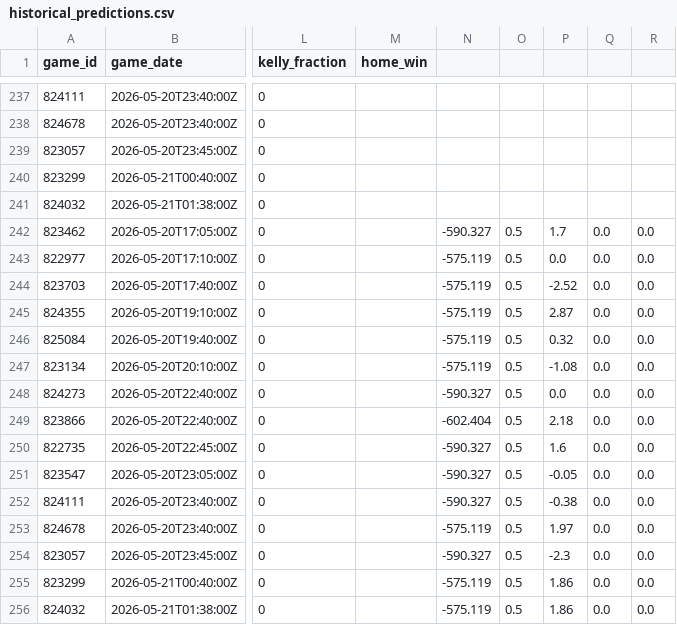
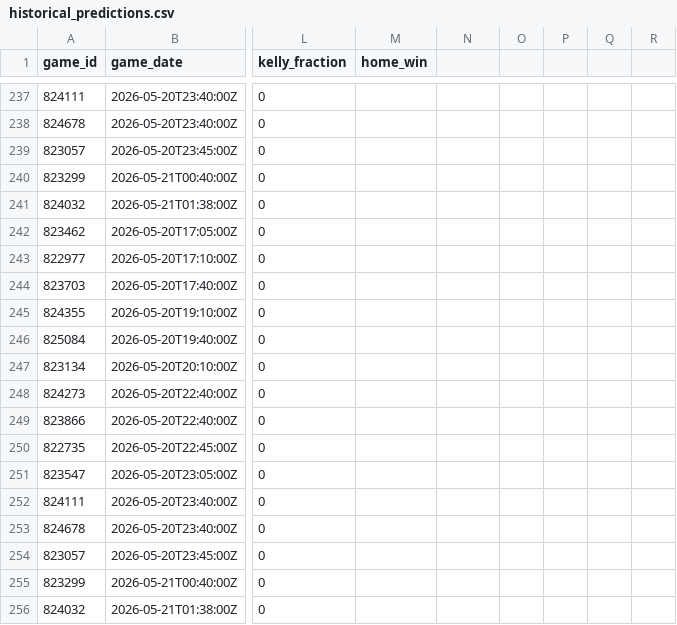
Before and after one commit to wujoshnjr/mlb-prediction-app, a CSV file: data/historical_predictions.csv, drawn as a sheet; only a part is shown, gaps mark what is left out; the diff names each change by its address in the sheet, - before the commit and + after, or states it on an @@ line.

```diff
--- a/data/historical_predictions.csv
+++ b/data/historical_predictions.csv
-N242: -590.327
+N242: (empty)
-O242:O256: 0.5
+O242:O256: (empty)
-P242: 1.7
+P242: (empty)
-Q242:Q256: 0.0
+Q242:Q256: (empty)
-R242:R256: 0.0
+R242:R256: (empty)
-N243:N247: -575.119
+N243:N247: (empty)
-P243: 0.0
+P243: (empty)
-P244: -2.52
+P244: (empty)
-P245: 2.87
+P245: (empty)
-P246: 0.32
+P246: (empty)
-P247: -1.08
+P247: (empty)
-N248: -590.327
+N248: (empty)
-P248: 0.0
+P248: (empty)
-N249: -602.404
+N249: (empty)
-P249: 2.18
+P249: (empty)
-N250:N252: -590.327
+N250:N252: (empty)
-P250: 1.6
+P250: (empty)
-P251: -0.05
+P251: (empty)
-P252: -0.38
+P252: (empty)
-N253: -575.119
+N253: (empty)
-P253: 1.97
+P253: (empty)
-N254: -590.327
+N254: (empty)
-P254: -2.3
+P254: (empty)
-N255:N256: -575.119
+N255:N256: (empty)
-P255:P256: 1.86
+P255:P256: (empty)
```
Also changed, not shown: 1 other file.
